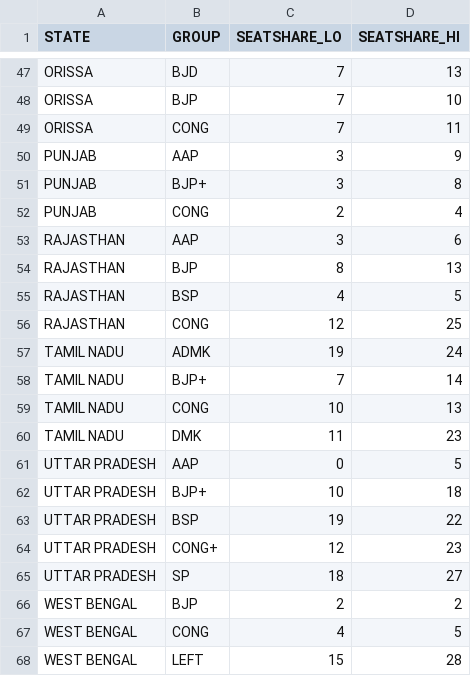
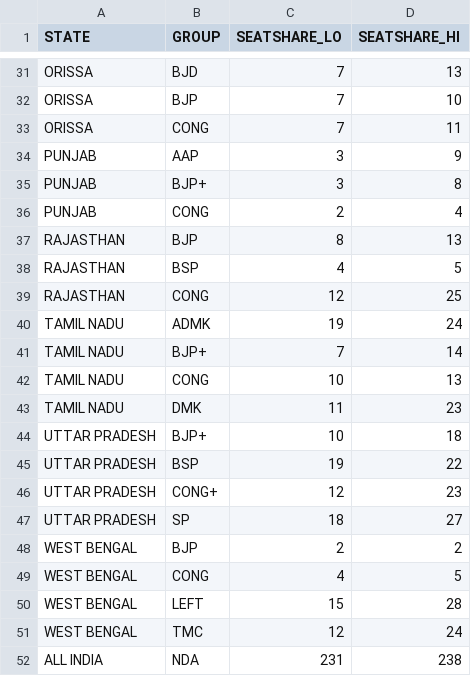
Before and after one commit to tswaroop/election, a CSV file: 2014-seatshare-forecast.csv, drawn as a sheet; only a part is shown, gaps mark what is left out; the shorter side is filled out with more unchanged rows; the diff covers the shown part only; the diff names each change by its address in the sheet, - before the commit and + after, or states it on an @@ line.

```diff
--- a/2014-seatshare-forecast.csv
+++ b/2014-seatshare-forecast.csv
-row 53: RAJASTHAN | AAP | 3 | 6
-row 61: UTTAR PRADESH | AAP | 0 | 5
```
Also changed, not shown: 16 removed rows elsewhere in this file, voteshare-parties.csv, 1 other file.
